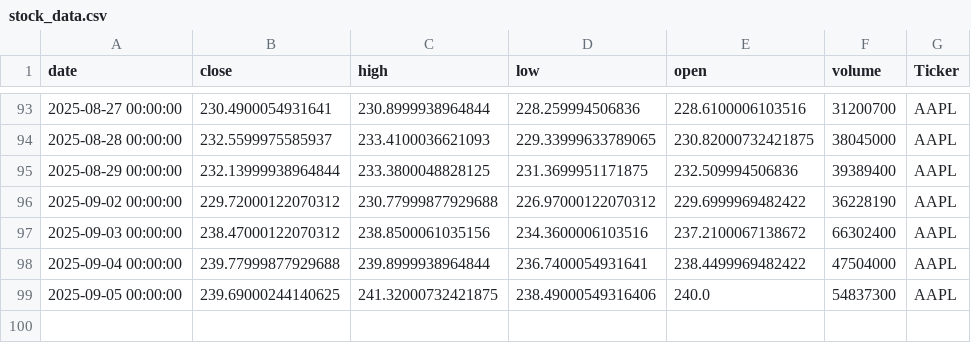
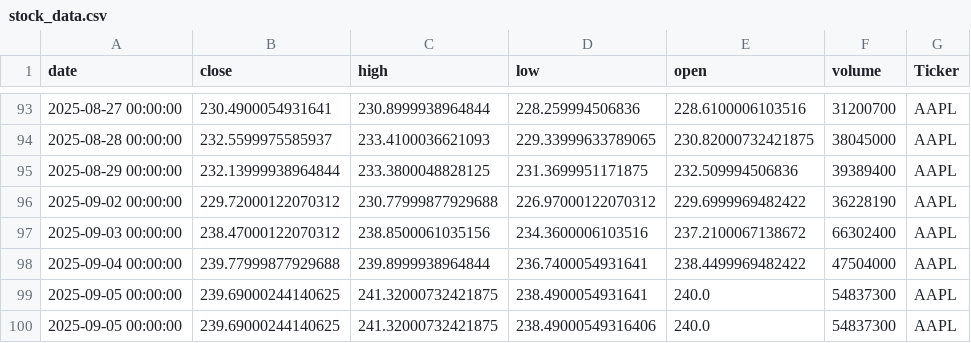
Before and after one commit to dhruvesh131199/testing_action_workflow, a CSV file: stock_data.csv, drawn as a sheet; only a part is shown, gaps mark what is left out.

```diff
--- a/stock_data.csv
+++ b/stock_data.csv
@@ -98,2 +98,3 @@ date,close,high,low,open,volume,Ticker
 2025-09-04 00:00:00,239.77999877929688,239.8999938964844,236.7400054931641,238.4499969482422,47504000,AAPL
+2025-09-05 00:00:00,239.69000244140625,241.32000732421875,238.4900054931641,240.0,54837300,AAPL
 2025-09-05 00:00:00,239.69000244140625,241.32000732421875,238.49000549316406,240.0,54837300,AAPL
```
Also changed, not shown: 1 other file.
